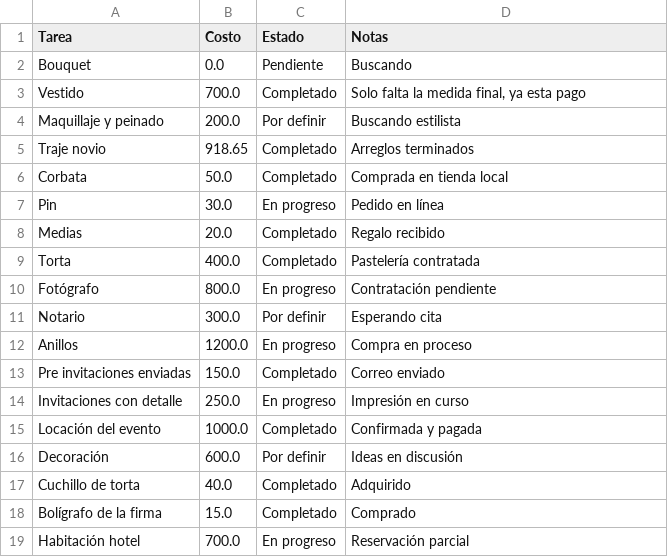
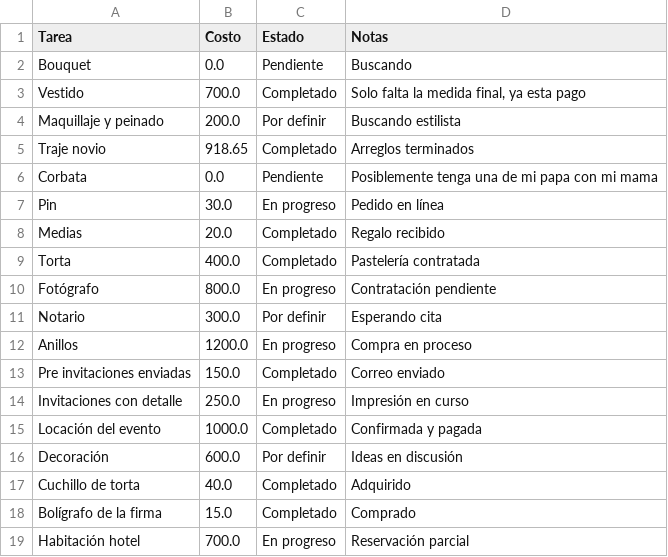
Before and after one commit to Ozzors/boda-app, a CSV file: preparativos.csv, drawn as a sheet.

Commit message:
Auto-guardado: tarea editada

```diff
--- a/preparativos.csv
+++ b/preparativos.csv
@@ -5,3 +5,3 @@ Maquillaje y peinado,200.0,Por definir,Buscando estilista
 Traje novio,918.65,Completado,Arreglos terminados
-Corbata,50.0,Completado,Comprada en tienda local
+Corbata,0.0,Pendiente,Posiblemente tenga una de mi papa con mi mama
 Pin,30.0,En progreso,Pedido en línea
```
